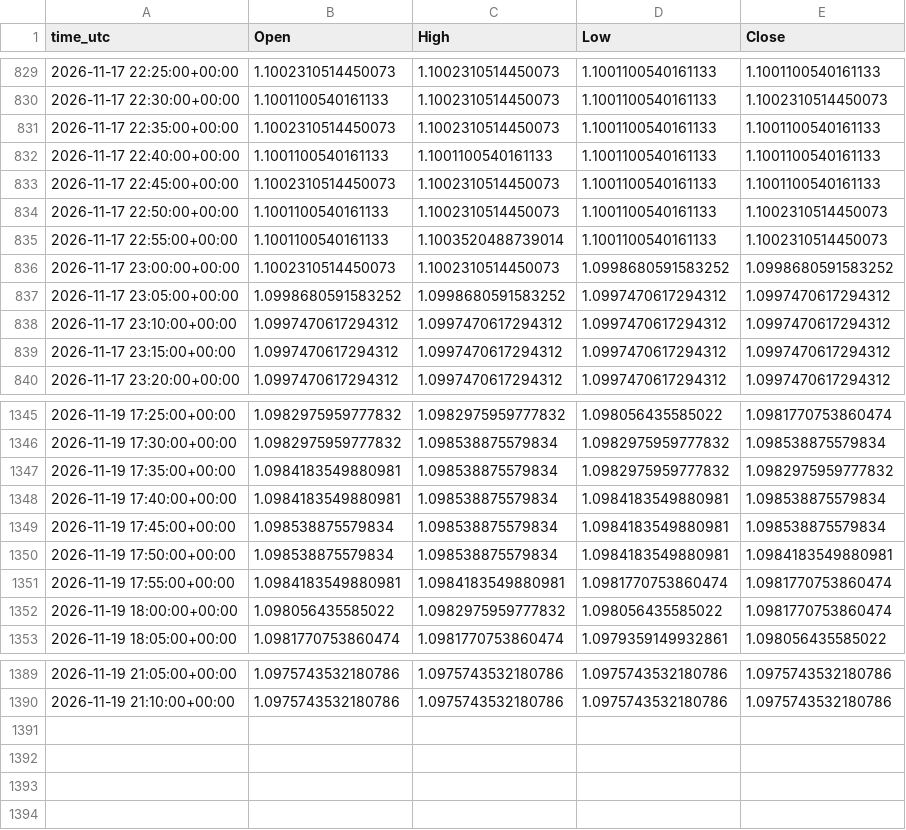
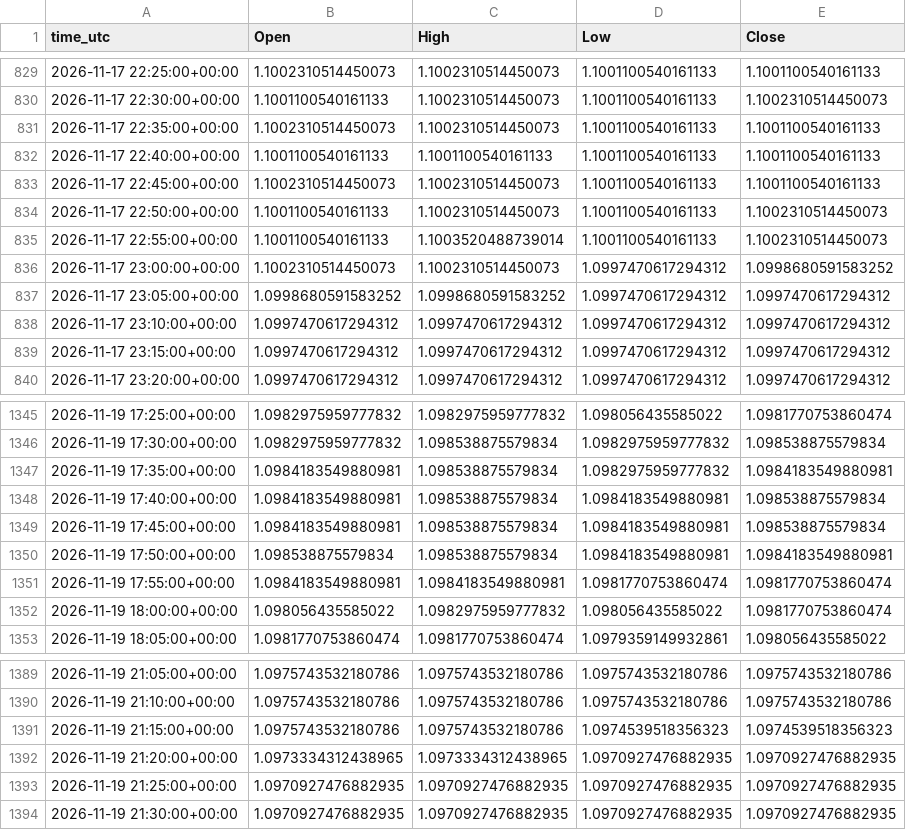
Before and after one commit to ClaireAce/Trading-Data, a CSV file: data/EURUSD_M5.csv, drawn as a sheet; only a part is shown, gaps mark what is left out.

Commit message:
data 2026-11-19_2130

```diff
--- a/data/EURUSD_M5.csv
+++ b/data/EURUSD_M5.csv
@@ -835,3 +835,3 @@ time_utc,Open,High,Low,Close
 2026-11-17 22:55:00+00:00,1.1001100540161133,1.1003520488739014,1.1001100540161133,1.1002310514450073
-2026-11-17 23:00:00+00:00,1.1002310514450073,1.1002310514450073,1.0998680591583252,1.0998680591583252
+2026-11-17 23:00:00+00:00,1.1002310514450073,1.1002310514450073,1.0997470617294312,1.0998680591583252
 2026-11-17 23:05:00+00:00,1.0998680591583252,1.0998680591583252,1.0997470617294312,1.0997470617294312
@@ -1346,5 +1346,5 @@ time_utc,Open,High,Low,Close
 2026-11-19 17:30:00+00:00,1.0982975959777832,1.098538875579834,1.0982975959777832,1.098538875579834
-2026-11-19 17:35:00+00:00,1.0984183549880981,1.098538875579834,1.0982975959777832,1.0982975959777832
+2026-11-19 17:35:00+00:00,1.0984183549880981,1.098538875579834,1.0982975959777832,1.0984183549880981
 2026-11-19 17:40:00+00:00,1.0984183549880981,1.098538875579834,1.0984183549880981,1.098538875579834
-2026-11-19 17:45:00+00:00,1.098538875579834,1.098538875579834,1.0984183549880981,1.098538875579834
+2026-11-19 17:45:00+00:00,1.0984183549880981,1.098538875579834,1.0984183549880981,1.098538875579834
 2026-11-19 17:50:00+00:00,1.098538875579834,1.098538875579834,1.0984183549880981,1.0984183549880981
@@ -1390 +1390,5 @@ time_utc,Open,High,Low,Close
 2026-11-19 21:10:00+00:00,1.0975743532180786,1.0975743532180786,1.0975743532180786,1.0975743532180786
+2026-11-19 21:15:00+00:00,1.0975743532180786,1.0975743532180786,1.0974539518356323,1.0974539518356323
+2026-11-19 21:20:00+00:00,1.0973334312438965,1.0973334312438965,1.0970927476882935,1.0970927476882935
+2026-11-19 21:25:00+00:00,1.0970927476882935,1.0970927476882935,1.0970927476882935,1.0970927476882935
+2026-11-19 21:30:00+00:00,1.0970927476882935,1.0970927476882935,1.0970927476882935,1.0970927476882935
```
Also changed, not shown: data/EURUSD_M15.csv, data/GBPUSD_M15.csv, 8 other files.
